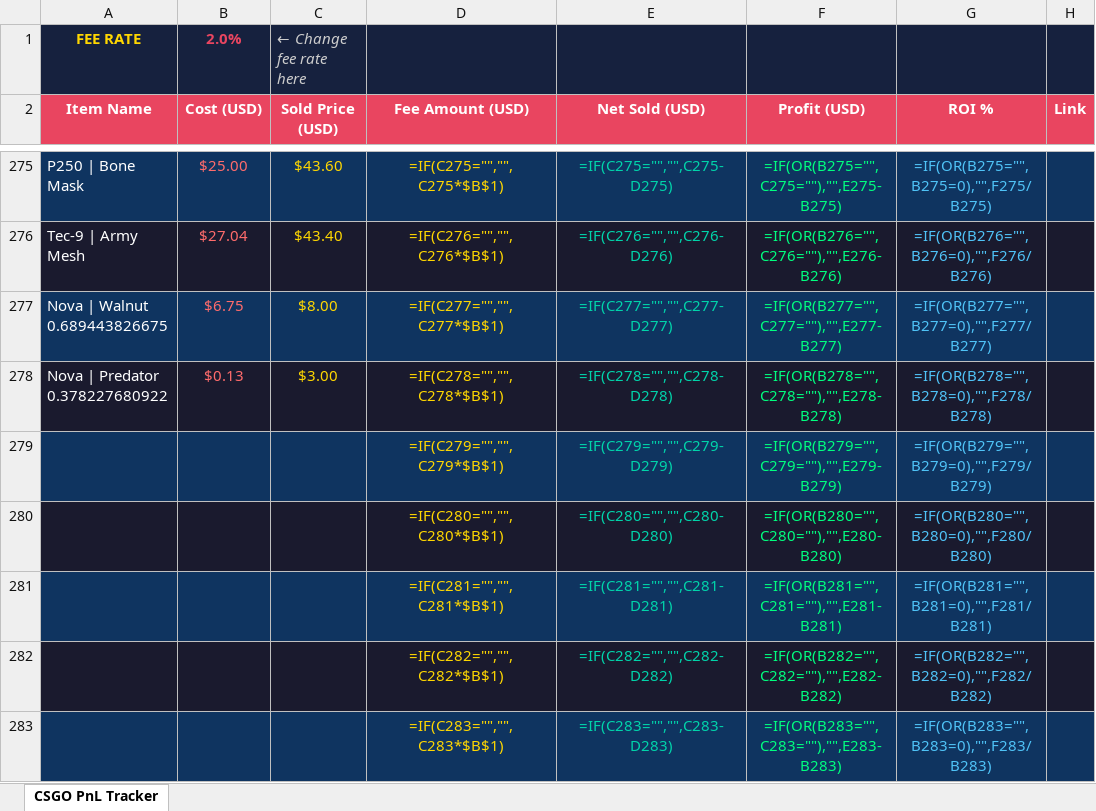
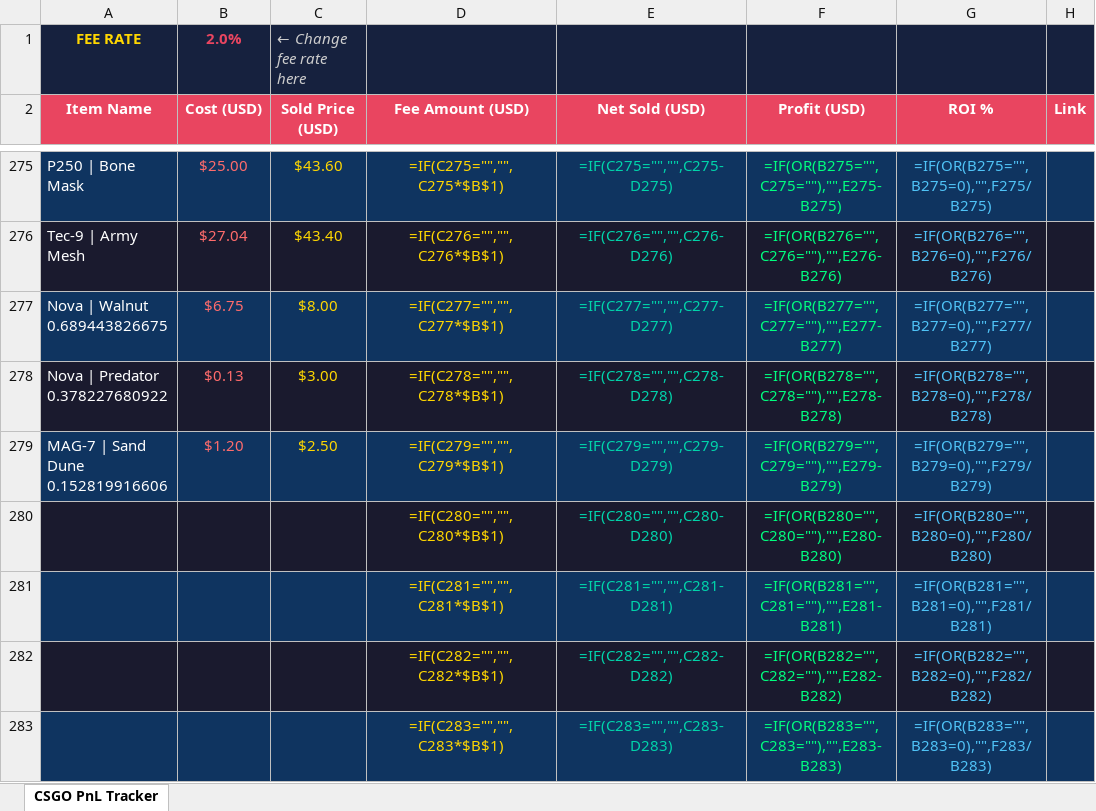
Before and after one commit to ChardXBT/auto-lister, an Excel workbook: CS_GO_PnL_Tracker_Final.xlsx, sheet CSGO PnL Tracker, drawn as a sheet; only a part is shown, gaps mark what is left out; values as stored, in another font and other column widths than the file's, no borders; formulas without a stored value are shown as written; the diff names each change by its address in the sheet, - before the commit and + after, or states it on an @@ line.

Commit message:
auto: remove sold items

```diff
--- a/CS_GO_PnL_Tracker_Final.xlsx (sheet CSGO PnL Tracker)
+++ b/CS_GO_PnL_Tracker_Final.xlsx (sheet CSGO PnL Tracker)
-A279 (Item Name): (empty)
+A279 (Item Name): MAG-7 | Sand Dune 0.152819916606
-B279 (Cost (USD)): (empty)
+B279 (Cost (USD)): $1.20
-C279 (Sold Price (USD)): (empty)
+C279 (Sold Price (USD)): $2.50
```
Also changed, not shown: 2 other files.
